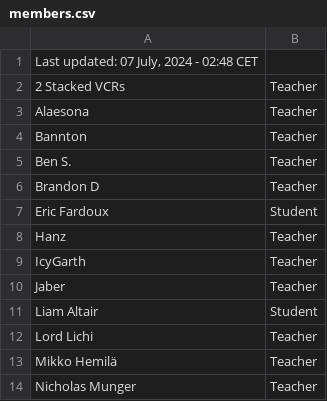
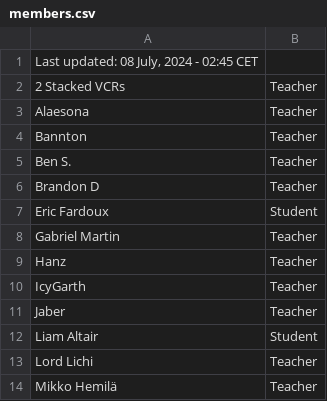
Before and after one commit to SuIT-pub/Mind-the-School, a CSV file: game/members.csv, drawn as a sheet; only a part is shown; the shorter side is filled out with more unchanged rows.

Commit message:
updated members.csv

```diff
--- a/game/members.csv
+++ b/game/members.csv
@@ -1,2 +1,2 @@
-Last updated: 07 July, 2024 - 02:48 CET
+Last updated: 08 July, 2024 - 02:45 CET
 2 Stacked VCRs;Teacher
@@ -7,2 +7,3 @@ Brandon D;Teacher
 Eric Fardoux;Student
+Gabriel Martin;Teacher
 Hanz;Teacher
```
